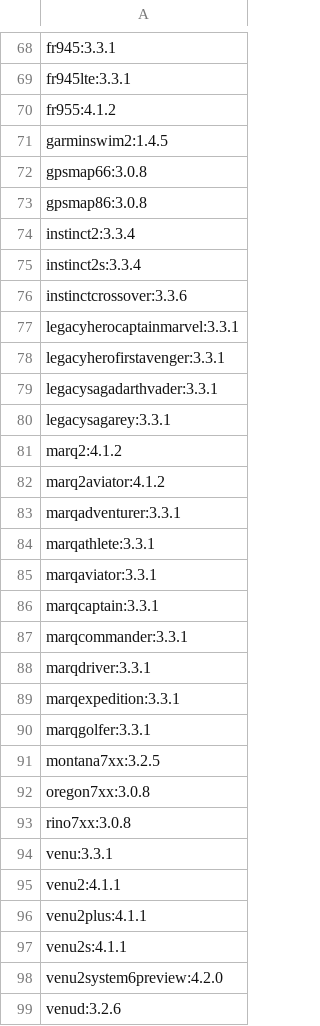
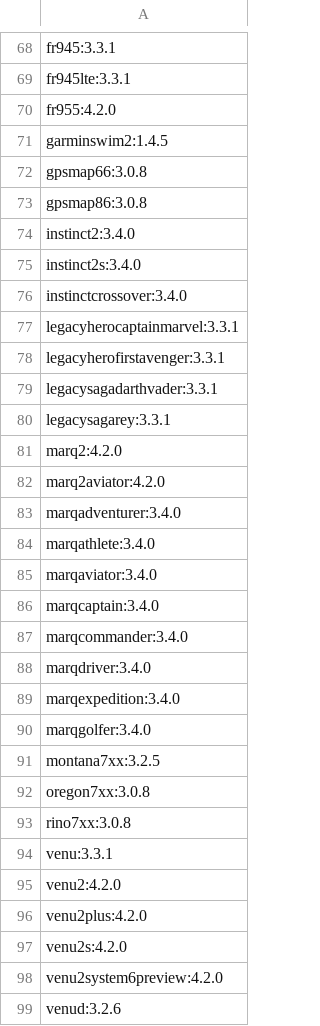
Before and after one commit to flocsy/garmin-dev-tools, a CSV file: csv/device2max-version.csv, drawn as a sheet; only a part is shown, gaps mark what is left out; the diff covers the shown part only.

```diff
--- a/csv/device2max-version.csv
+++ b/csv/device2max-version.csv
@@ -69,3 +69,3 @@ fr945:3.3.1
 fr945lte:3.3.1
-fr955:4.1.2
+fr955:4.2.0
 garminswim2:1.4.5
@@ -73,5 +73,5 @@ gpsmap66:3.0.8
 gpsmap86:3.0.8
-instinct2:3.3.4
-instinct2s:3.3.4
-instinctcrossover:3.3.6
+instinct2:3.4.0
+instinct2s:3.4.0
+instinctcrossover:3.4.0
 legacyherocaptainmarvel:3.3.1
@@ -80,12 +80,12 @@ legacysagadarthvader:3.3.1
 legacysagarey:3.3.1
-marq2:4.1.2
-marq2aviator:4.1.2
-marqadventurer:3.3.1
-marqathlete:3.3.1
-marqaviator:3.3.1
-marqcaptain:3.3.1
-marqcommander:3.3.1
-marqdriver:3.3.1
-marqexpedition:3.3.1
-marqgolfer:3.3.1
+marq2:4.2.0
+marq2aviator:4.2.0
+marqadventurer:3.4.0
+marqathlete:3.4.0
+marqaviator:3.4.0
+marqcaptain:3.4.0
+marqcommander:3.4.0
+marqdriver:3.4.0
+marqexpedition:3.4.0
+marqgolfer:3.4.0
 montana7xx:3.2.5
@@ -94,5 +94,5 @@ rino7xx:3.0.8
 venu:3.3.1
-venu2:4.1.1
-venu2plus:4.1.1
-venu2s:4.1.1
+venu2:4.2.0
+venu2plus:4.2.0
+venu2s:4.2.0
 venu2system6preview:4.2.0
```
Also changed, not shown: 18 edited cells elsewhere in this file, csv/device2all-versions.csv, csv/device2min-version.csv, 2 other files.
